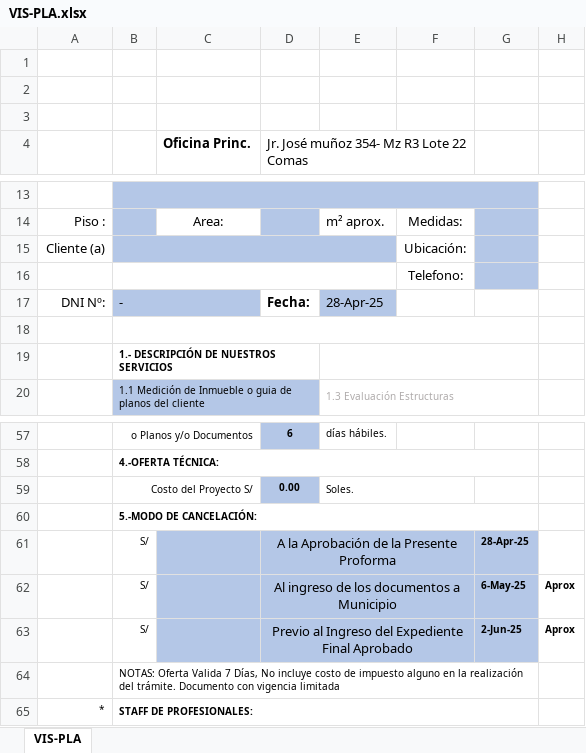
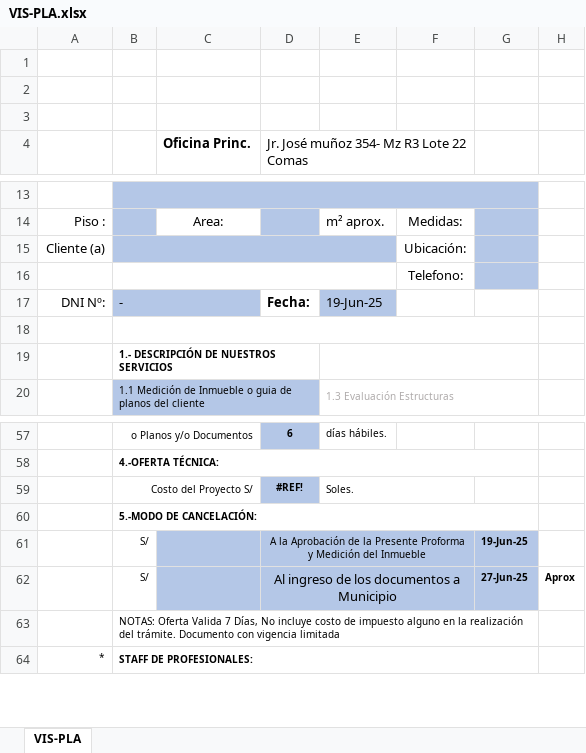
Before and after one commit to BrianVdeV/planosperu-app, an Excel workbook: backend/docs/VIS-PLA.xlsx, sheet VIS-PLA, drawn as a sheet; only a part is shown, gaps mark what is left out; values as stored, in another font and other column widths than the file's, no borders; charts and pictures not drawn; the diff names each change by its address in the sheet, - before the commit and + after, or states it on an @@ line.

```diff
--- a/backend/docs/VIS-PLA.xlsx (sheet VIS-PLA)
+++ b/backend/docs/VIS-PLA.xlsx (sheet VIS-PLA)
-E17: 28-Apr-25
+E17: 19-Jun-25
-D59: 0.00
+D59: #REF!
-D61: …Presente Proforma
+D61: …Presente Proforma y Medición del Inmueble
@@ D61 text size: smaller @@
-G61: 28-Apr-25
+G61: 19-Jun-25
-G62: 6-May-25
+G62: 27-Jun-25
-row 63:  | S/ |  | Previo al Ingreso del Expediente Final Aprobado |  |  | 2-Jun-25 | Aprox
```
Also changed, not shown: charts or pictures, backend/docs/ANT-LEG.xlsx, backend/docs/DEC-SUB.xlsx, 49 other files.
